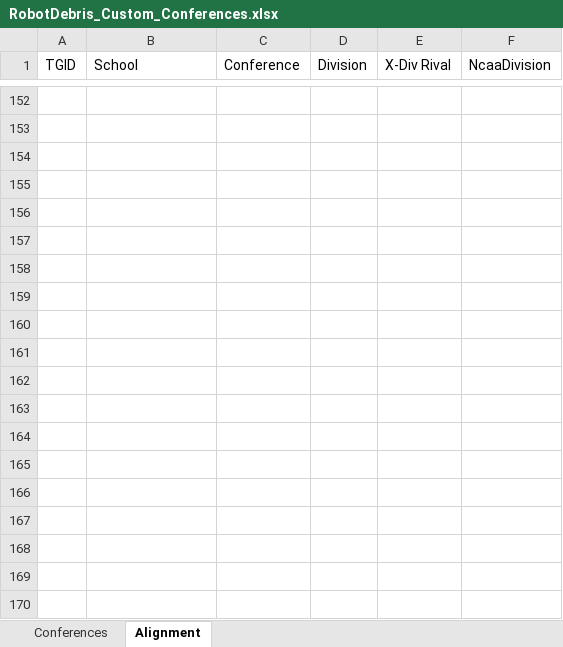
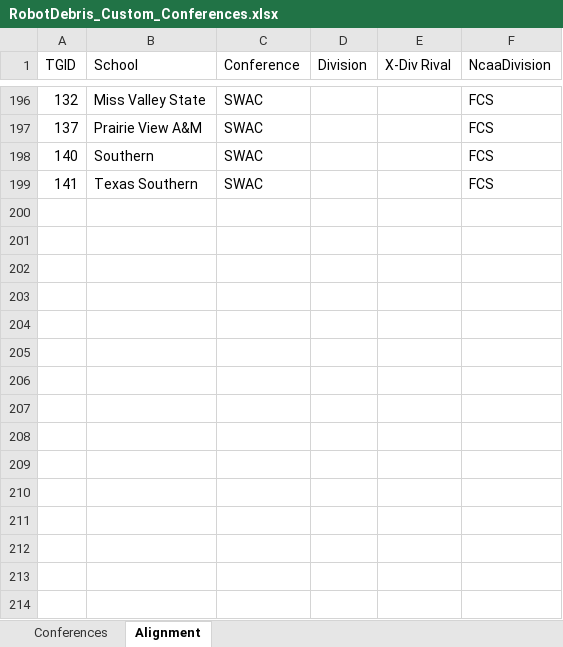
Before and after one commit to jet5195/NCAA-PS2-Scheduler-UI, an Excel workbook: example excel docs/RobotDebris_Custom_Conferences.xlsx, sheet Alignment, drawn as a sheet; only a part is shown, gaps mark what is left out; the shorter side is filled out with more unchanged rows; values as stored, in another font and other column widths than the file's, no cell formats; removed rows and columns are numbered as before the commit, all else as after; the diff covers the shown part only; the diff names each change by its address in the sheet, - before the commit and + after, or states it on an @@ line.

```diff
--- a/example excel docs/RobotDebris_Custom_Conferences.xlsx (sheet Alignment)
+++ b/example excel docs/RobotDebris_Custom_Conferences.xlsx (sheet Alignment)
-row 196: (empty)
+row 196: 132 | Miss Valley State | SWAC |  |  | FCS
-row 197: (empty)
+row 197: 137 | Prairie View A&M | SWAC |  |  | FCS
-row 198: (empty)
+row 198: 140 | Southern | SWAC |  |  | FCS
-row 199: (empty)
+row 199: 141 | Texas Southern | SWAC |  |  | FCS
-row 156: (empty)
-row 157: (empty)
-row 158: (empty)
-row 159: (empty)
-row 160: (empty)
-row 161: (empty)
-row 162: (empty)
-row 163: (empty)
-row 164: (empty)
-row 165: (empty)
-row 166: (empty)
-row 167: (empty)
-row 168: (empty)
-row 169: (empty)
-row 170: (empty)
```
Also changed, not shown: 69 added rows, 54 removed rows, 39 moved rows and 71 edited cells elsewhere in this sheet, sheet Conferences, cell formats, charts or pictures, 3 other files.
